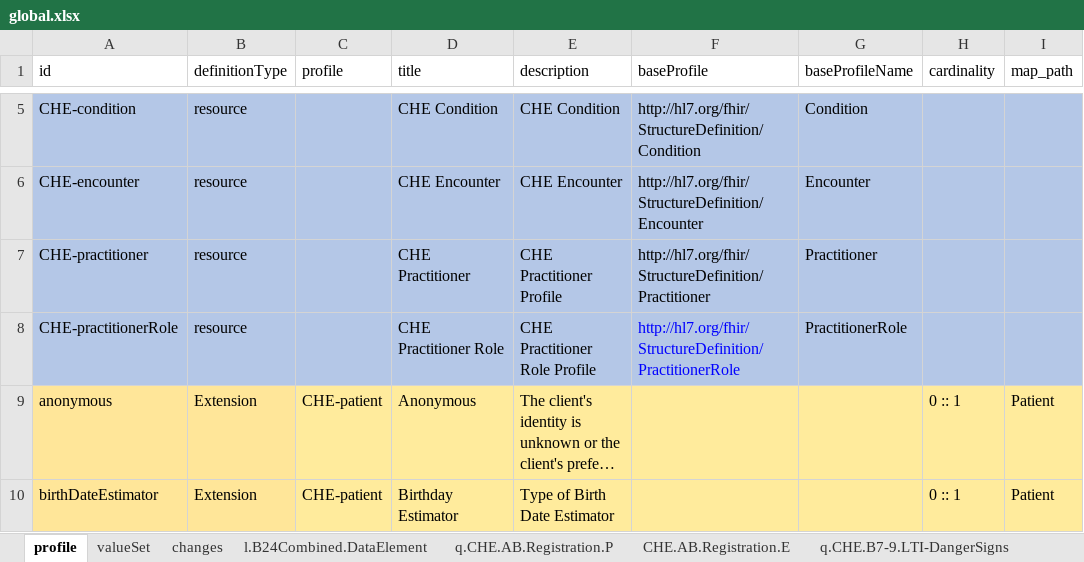
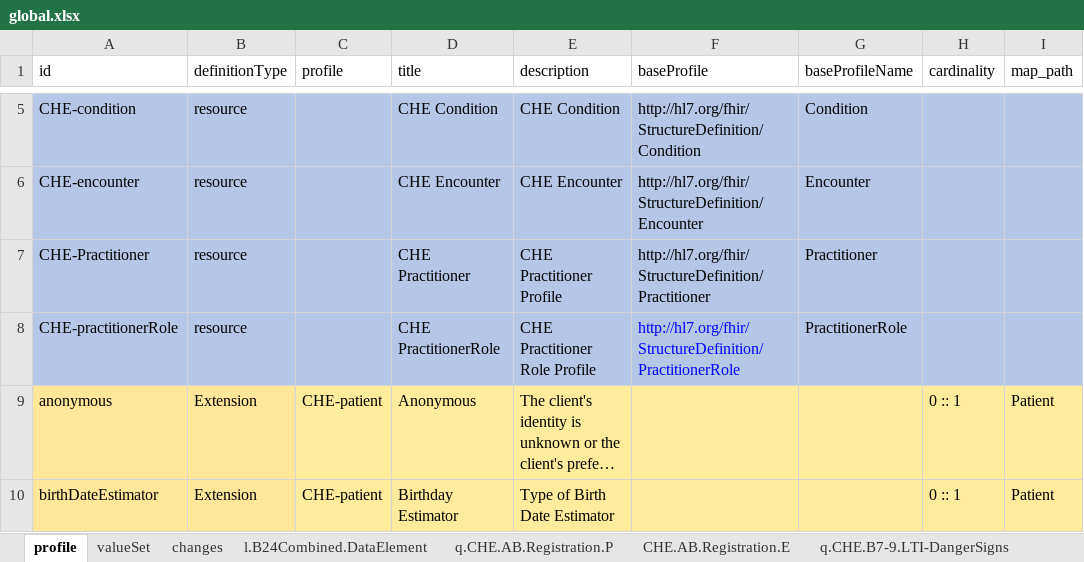
Before and after one commit to WorldHealthOrganization/smart-emcare, an Excel workbook: input/l2/global.xlsx, sheet profile, drawn as a sheet; only a part is shown, gaps mark what is left out; long unchanged cells end in …; values as stored, in another font and other column widths than the file's, no borders; the diff names each change by its address in the sheet, - before the commit and + after, or states it on an @@ line.

Commit message:
fix: :bug: fix pracititioner role title error in the l2 excel file

```diff
--- a/input/l2/global.xlsx (sheet profile)
+++ b/input/l2/global.xlsx (sheet profile)
-A7 (id): CHE-practitioner
+A7 (id): CHE-Practitioner
-D8 (title): CHE Practitioner Role
+D8 (title): CHE PractitionerRole
```
Also changed, not shown: sheet q.CHE.B10-16.Signs.2m.p, 59 other files.
